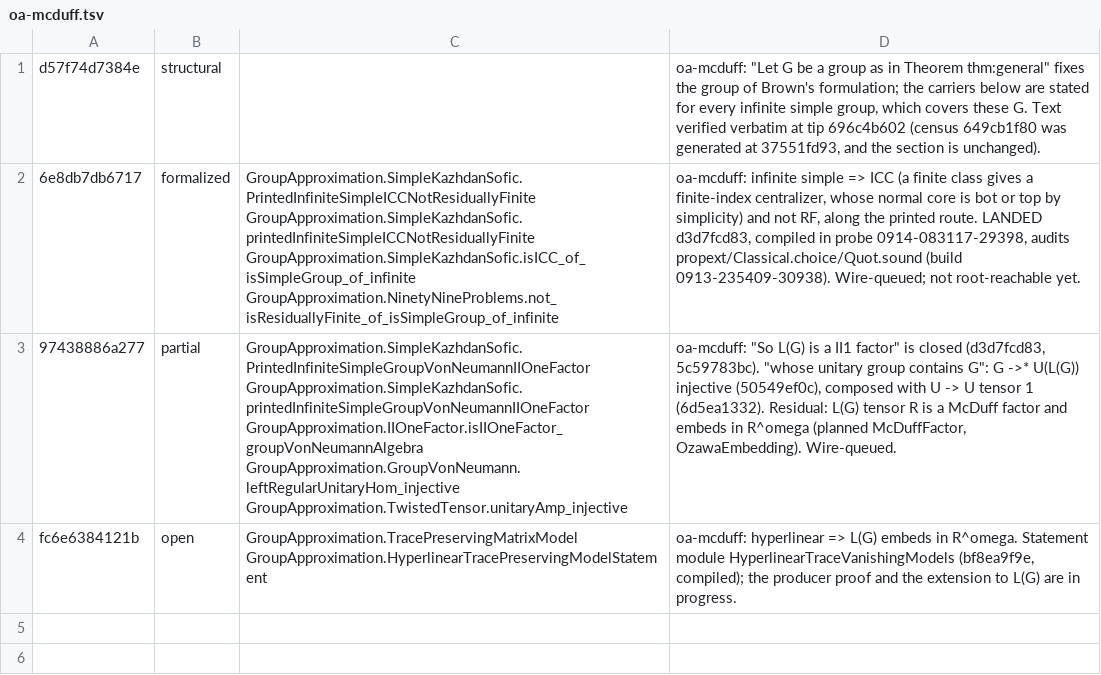
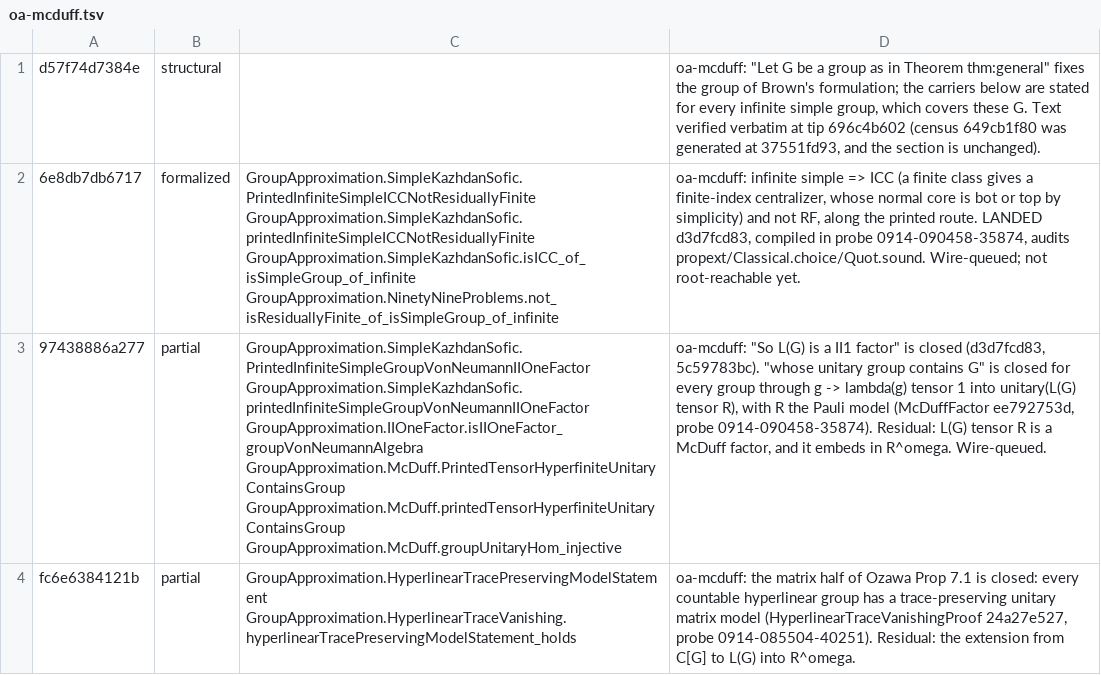
Before and after one commit to SauersML/group-approximation, a TSV file: metadata/sk-census-rows/oa-mcduff.tsv, drawn as a sheet; the diff names each change by its address in the sheet, - before the commit and + after, or states it on an @@ line.

```diff
--- a/metadata/sk-census-rows/oa-mcduff.tsv
+++ b/metadata/sk-census-rows/oa-mcduff.tsv
-D2: …in probe 0914-083117-29398, audits propext/Classical.choice/Quot.sound (build 0913-235409-30938). Wire-queued; not…
+D2: …in probe 0914-090458-35874, audits propext/Classical.choice/Quot.sound. Wire-queued; not…
-C3: …GroupApproximation.SimpleKazhdanSofic.printedInfiniteSimpleGroupVonNeumannIIOneFactor GroupApproximation.IIOneFactor.isIIOneFactor_groupVonNeumannAlgebra GroupApproximation.GroupVonNeumann.leftRegularUnitaryHom_injective GroupApproximation.TwistedTensor.unitaryAmp_injective
+C3: …GroupApproximation.SimpleKazhdanSofic.printedInfiniteSimpleGroupVonNeumannIIOneFactor GroupApproximation.IIOneFactor.isIIOneFactor_groupVonNeumannAlgebra GroupApproximation.McDuff.PrintedTensorHyperfiniteUnitaryContainsGroup GroupApproximation.McDuff.printedTensorHyperfiniteUnitaryContainsGroup GroupApproximation.McDuff.groupUnitaryHom_injective
-D3: …group contains G": G ->* U(L(G)) injective (50549ef0c), composed with U -> U tensor 1 (6d5ea1332). Residual: L(G) tensor R is a McDuff factor and embeds in R^omega (planned McDuffFactor, OzawaEmbedding). Wire-queued.
+D3: …group contains G" is closed for every group through g -> lambda(g) tensor 1 into unitary(L(G) tensor R), with R the Pauli model (McDuffFactor ee792753d, probe 0914-090458-35874). Residual: L(G) tensor R is a McDuff factor, and it embeds in R^omega. Wire-queued.
-B4: open
+B4: partial
-C4: GroupApproximation.TracePreservingMatrixModel GroupApproximation.HyperlinearTracePreservingModelStatement
+C4: GroupApproximation.HyperlinearTracePreservingModelStatement GroupApproximation.HyperlinearTraceVanishing.hyperlinearTracePreservingModelStatement_holds
-D4: oa-mcduff: hyperlinear => L(G) embeds in R^omega. Statement module HyperlinearTraceVanishingModels (bf8ea9f9e, compiled); the producer proof and the extension to L(G) are in progress.
+D4: oa-mcduff: the matrix half of Ozawa Prop 7.1 is closed: every countable hyperlinear group has a trace-preserving unitary matrix model (HyperlinearTraceVanishingProof 24a27e527, probe 0914-085504-40251). Residual: the extension from C[G] to L(G) into R^omega.
```
Also changed, not shown: 1 other file.
